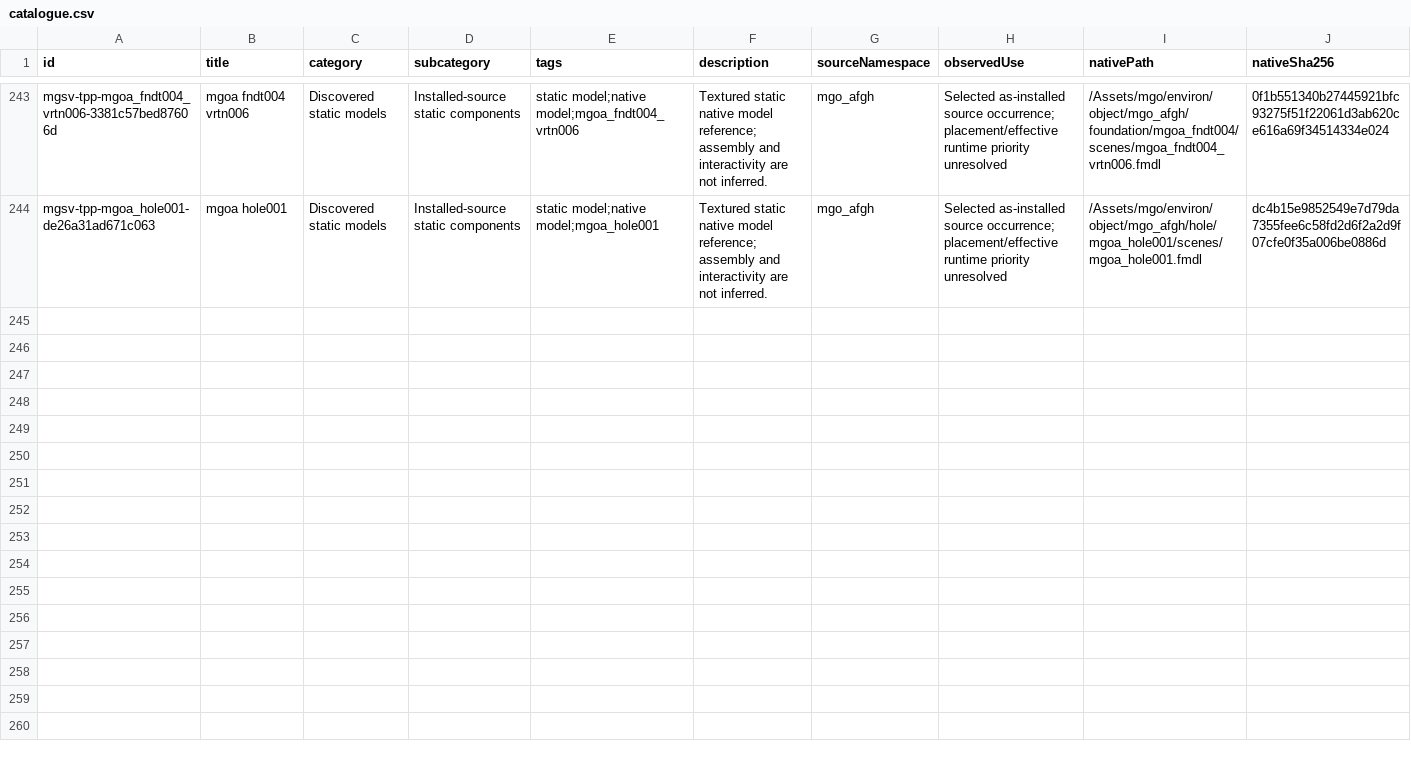
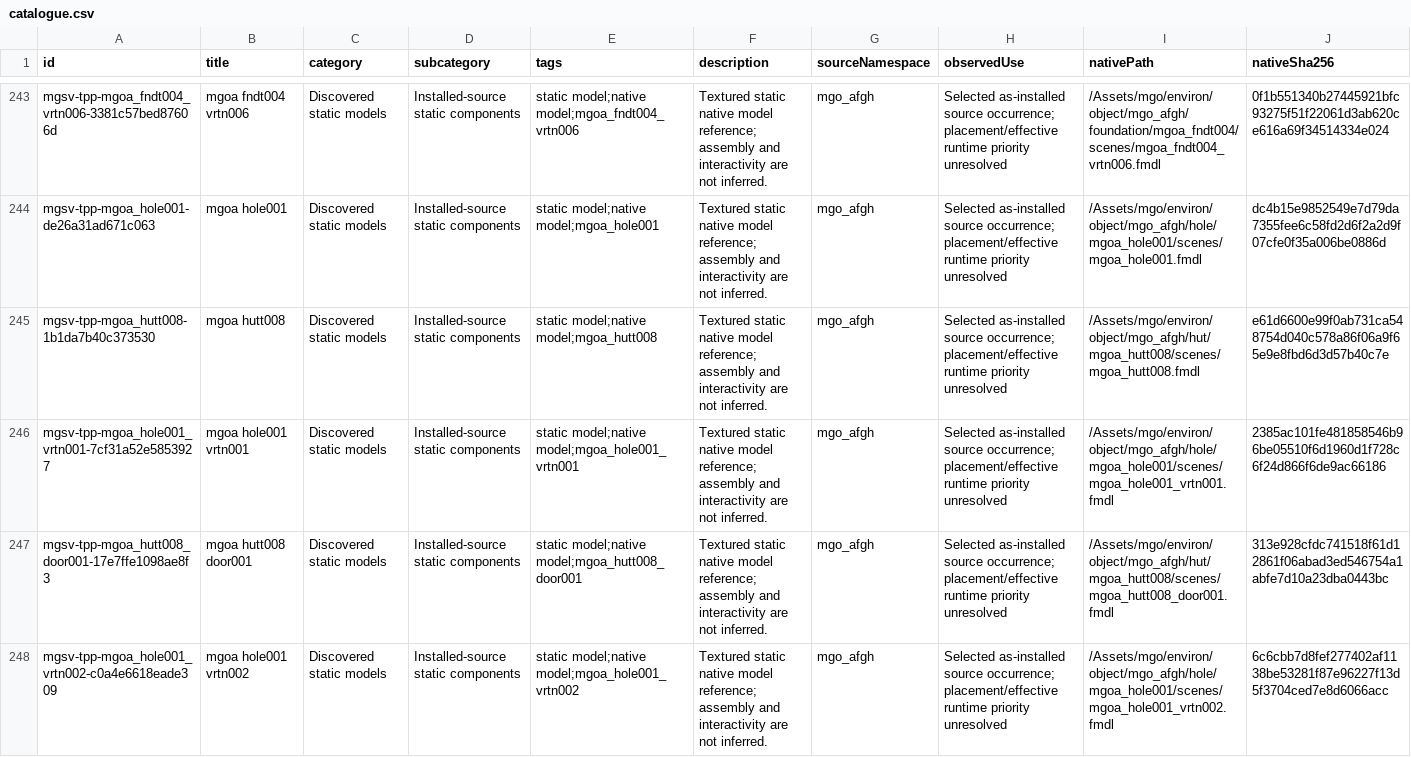
Before and after one commit to arsenal-pt/immersive-mother-base, a CSV file: research/asset-library/catalogue.csv, drawn as a sheet; only a part is shown, gaps mark what is left out; rows hold the shown columns only; the diff names each change by its address in the sheet, - before the commit and + after, or states it on an @@ line.

```diff
--- a/research/asset-library/catalogue.csv
+++ b/research/asset-library/catalogue.csv
+row 245: mgsv-tpp-mgoa_hutt008-1b1da7b40c373530 | mgoa hutt008 | Discovered static models | Installed-source static components | static model;native model;mgoa_hutt008 | Textured static native model reference; assembly and interactivity are not inferred. | mgo_afgh | Selected as-installed source occurrence; placement/effective runtime priority unresolved | /Assets/mgo/environ/object/mgo_afgh/hut/mgoa_hutt008/scenes/mgoa_hutt008.fmdl | e61d6600e99f0ab731ca548754d040c578a86f06a9f65e9e8fbd6d3d57b40c7e
+row 246: mgsv-tpp-mgoa_hole001_vrtn001-7cf31a52e5853927 | mgoa hole001 vrtn001 | Discovered static models | Installed-source static components | static model;native model;mgoa_hole001_vrtn001 | Textured static native model reference; assembly and interactivity are not inferred. | mgo_afgh | Selected as-installed source occurrence; placement/effective runtime priority unresolved | /Assets/mgo/environ/object/mgo_afgh/hole/mgoa_hole001/scenes/mgoa_hole001_vrtn001.fmdl | 2385ac101fe481858546b96be05510f6d1960d1f728c6f24d866f6de9ac66186
+row 247: mgsv-tpp-mgoa_hutt008_door001-17e7ffe1098ae8f3 | mgoa hutt008 door001 | Discovered static models | Installed-source static components | static model;native model;mgoa_hutt008_door001 | Textured static native model reference; assembly and interactivity are not inferred. | mgo_afgh | Selected as-installed source occurrence; placement/effective runtime priority unresolved | /Assets/mgo/environ/object/mgo_afgh/hut/mgoa_hutt008/scenes/mgoa_hutt008_door001.fmdl | 313e928cfdc741518f61d12861f06abad3ed546754a1abfe7d10a23dba0443bc
+row 248: mgsv-tpp-mgoa_hole001_vrtn002-c0a4e6618eade309 | mgoa hole001 vrtn002 | Discovered static models | Installed-source static components | static model;native model;mgoa_hole001_vrtn002 | Textured static native model reference; assembly and interactivity are not inferred. | mgo_afgh | Selected as-installed source occurrence; placement/effective runtime priority unresolved | /Assets/mgo/environ/object/mgo_afgh/hole/mgoa_hole001/scenes/mgoa_hole001_vrtn002.fmdl | 6c6cbb7d8fef277402af1138be53281f87e96227f13d5f3704ced7e8d6066acc
```
Also changed, not shown: research/asset-library/batch-native-lods.csv, research/asset-library/display-catalogue.csv, 24 other files.
